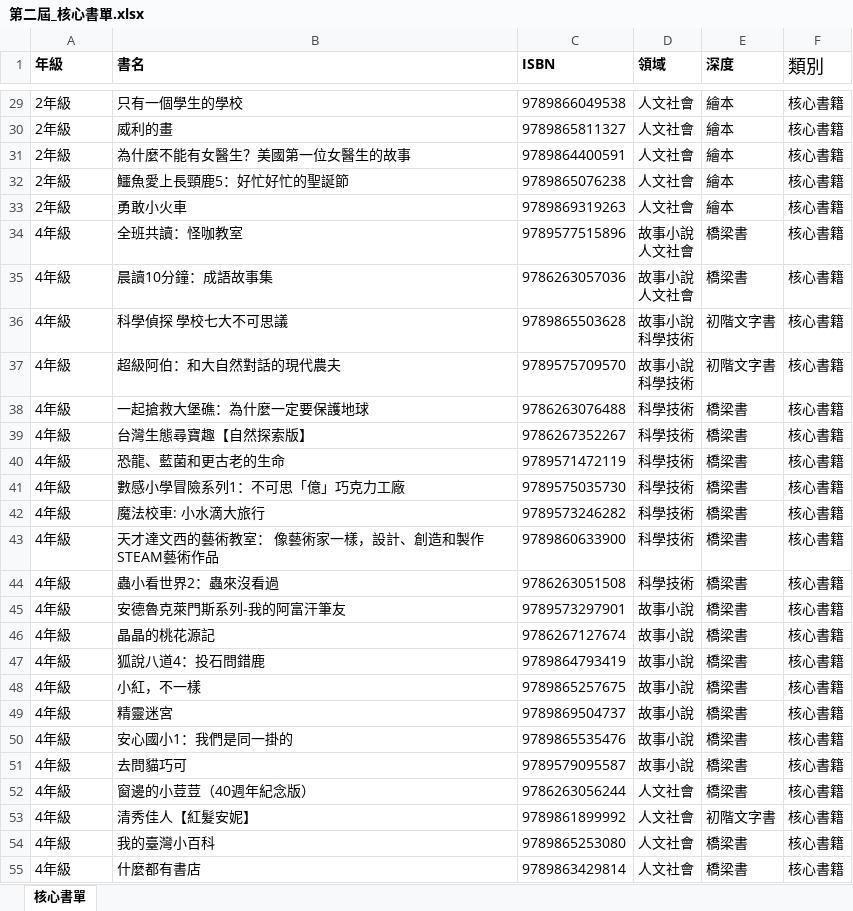
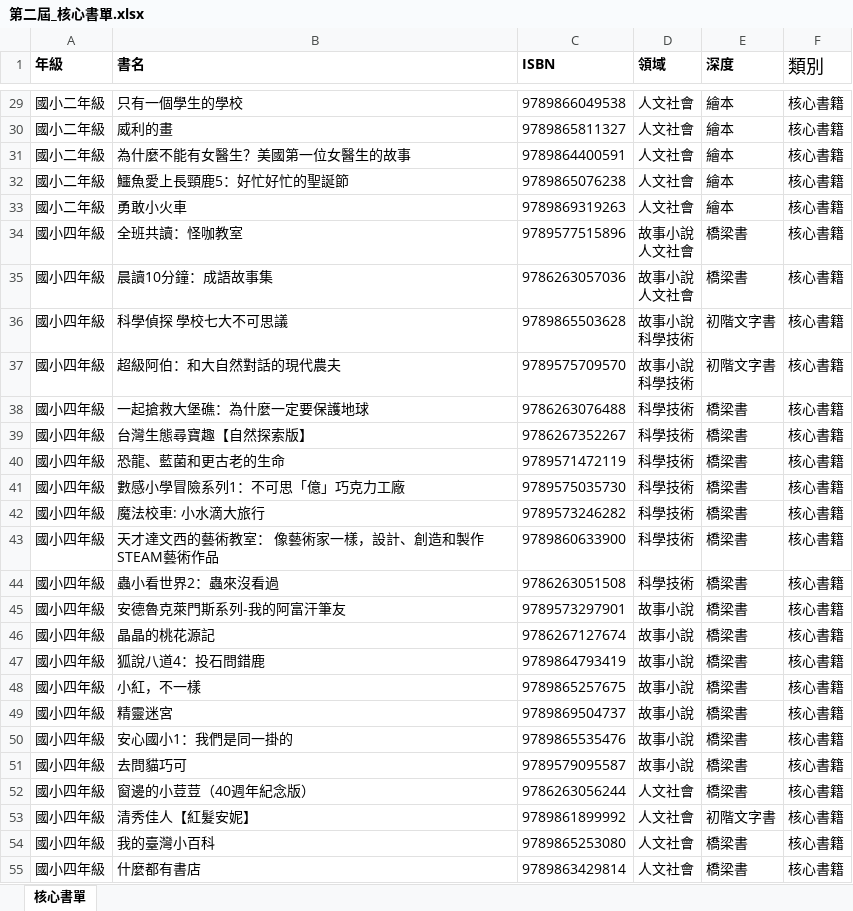
Before and after one commit to Chiang1108/habitualreader, an Excel workbook: booklist/第二屆_核心書單.xlsx, sheet 核心書單, drawn as a sheet; only a part is shown, gaps mark what is left out; values as stored, in another font and other column widths than the file's, no borders; conditional formats not drawn; the diff covers the shown part only; the diff names each change by its address in the sheet, - before the commit and + after, or states it on an @@ line.

```diff
--- a/booklist/第二屆_核心書單.xlsx (sheet 核心書單)
+++ b/booklist/第二屆_核心書單.xlsx (sheet 核心書單)
-A29:A33 (年級): 2年級
+A29:A33 (年級): 國小二年級
-A34:A55 (年級): 4年級
+A34:A55 (年級): 國小四年級
```
Also changed, not shown: 85 edited cells elsewhere in this sheet, booklist/第二屆_選讀書單.xlsx.
